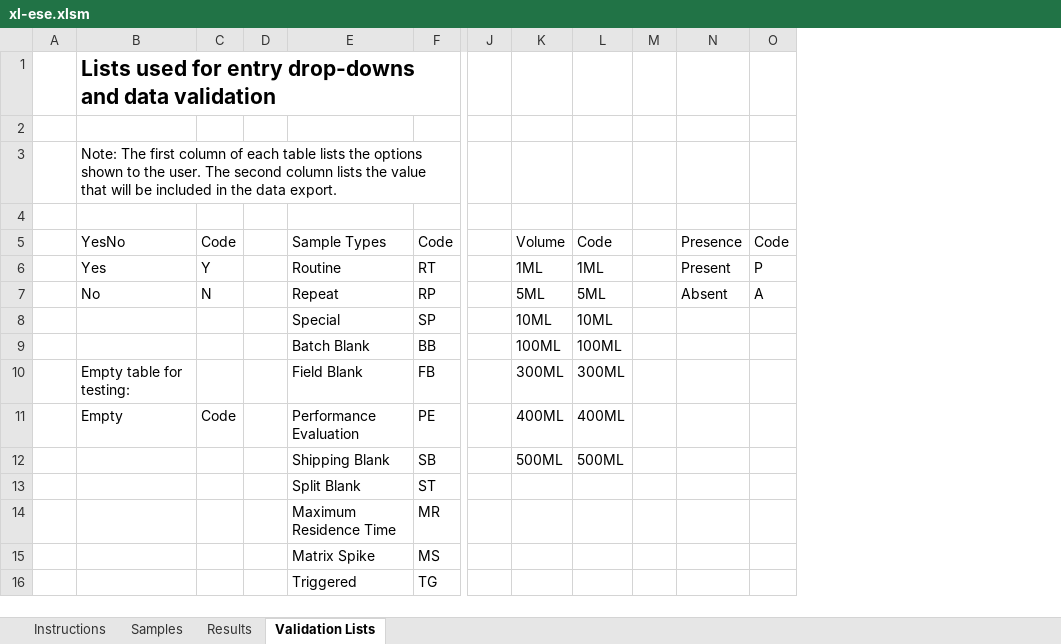
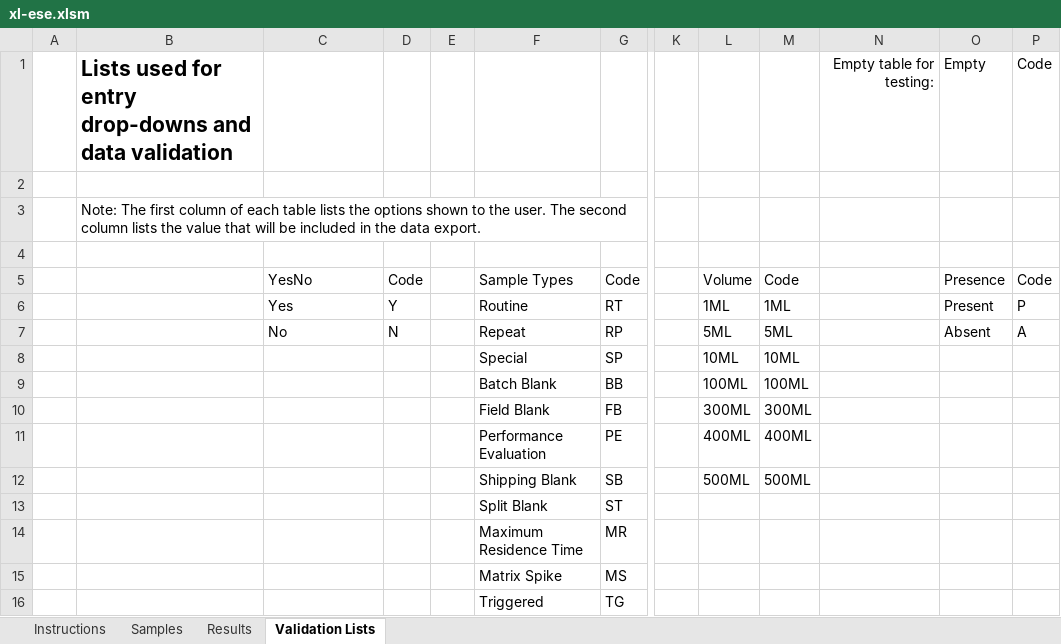
Before and after one commit to gaepdit/e-Sample-Entry-CSV, an Excel workbook: xl-ese.xlsm, sheet Validation Lists, drawn as a sheet; only a part is shown, gaps mark what is left out; values as stored, in another font and other column widths than the file's, no borders; table styles not drawn; removed rows and columns are numbered as before the commit, all else as after; rows hold the shown columns only; the diff names each change by its address in the sheet, - before the commit and + after, or states it on an @@ line.

```diff
--- a/xl-ese.xlsm (sheet Validation Lists)
+++ b/xl-ese.xlsm (sheet Validation Lists)
+column B, row 3: Note: The first column of each table lists the options shown to the user. The second column lists the value that will be included in the data export.
-column M, empty
+column N, empty
-row 1:  | Lists used for entry drop-downs and data validation
+row 1:  | Lists used for entry drop-downs and data validation |  |  |  |  |  |  |  |  | Empty table for testing: | Empty | Code
-C3: Note: The first column of each table lists the options shown to the user. The second column lists the value that will be included in the data export.
+C3: (empty)
-C10: Empty table for testing:
+C10: (empty)
-C11: Empty
+C11: (empty)
-D11: Code
+D11: (empty)
```
Also changed, not shown: sheet Samples, specs/Coliform-column-definitions.xlsx, 5 other files.
